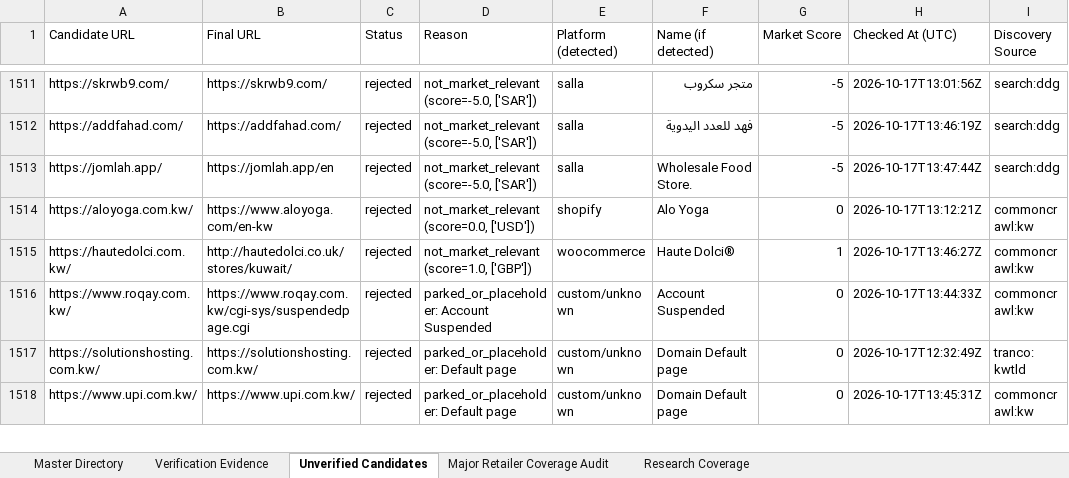
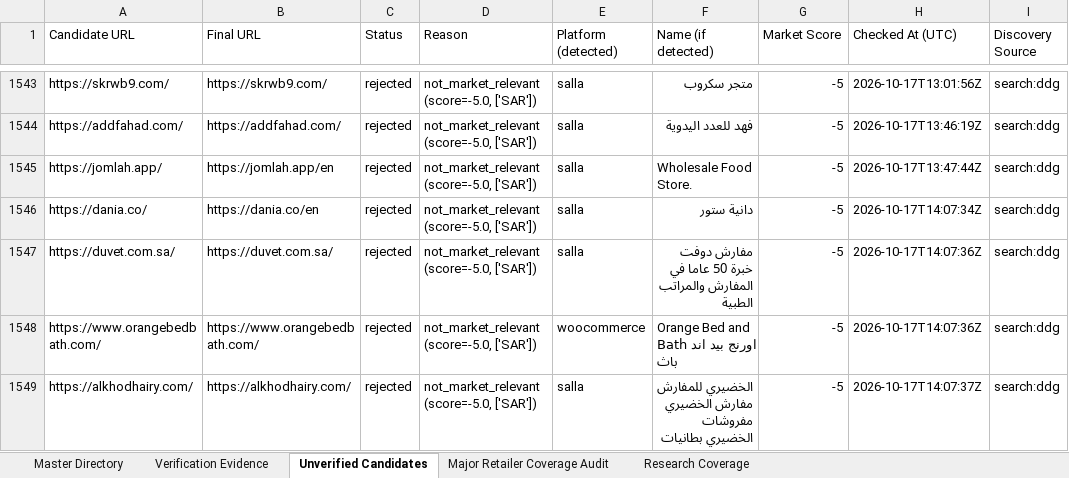
Before and after one commit to abaszeinn-beep/research, an Excel workbook: markets/kuwait/Kuwait_Ecommerce_Master_Directory.xlsx, sheet Unverified Candidates, drawn as a sheet; only a part is shown, gaps mark what is left out; the shorter side is filled out with more unchanged rows; values as stored, in another font and other column widths than the file's, no borders; the diff covers the shown part only; the diff names each change by its address in the sheet, - before the commit and + after, or states it on an @@ line.

```diff
--- a/markets/kuwait/Kuwait_Ecommerce_Master_Directory.xlsx (sheet Unverified Candidates)
+++ b/markets/kuwait/Kuwait_Ecommerce_Master_Directory.xlsx (sheet Unverified Candidates)
+row 1546: https://dania.co/ | https://dania.co/en | rejected | not_market_relevant (score=-5.0, ['SAR']) | salla | دانية ستور | -5 | 2026-10-17T14:07:34Z | search:ddg
+row 1547: https://duvet.com.sa/ | https://duvet.com.sa/ | rejected | not_market_relevant (score=-5.0, ['SAR']) | salla | مفارش دوفت خبرة 50 عاما في المفارش والمراتب الطبية | -5 | 2026-10-17T14:07:36Z | search:ddg
+row 1548: https://www.orangebedbath.com/ | https://www.orangebedbath.com/ | rejected | not_market_relevant (score=-5.0, ['SAR']) | woocommerce | Orange Bed and Bath اورنج بيد اند باث | -5 | 2026-10-17T14:07:36Z | search:ddg
+row 1549: https://alkhodhairy.com/ | https://alkhodhairy.com/ | rejected | not_market_relevant (score=-5.0, ['SAR']) | salla | الخضيري للمفارش مفارش الخضيري مفروشات الخضيري بطانيات | -5 | 2026-10-17T14:07:37Z | search:ddg
```
Also changed, not shown: 43 added rows elsewhere in this sheet, sheet Research Coverage, sheet Verification Evidence, sheet Major Retailer Coverage Audit, sheet Master Directory, 3 other files.
